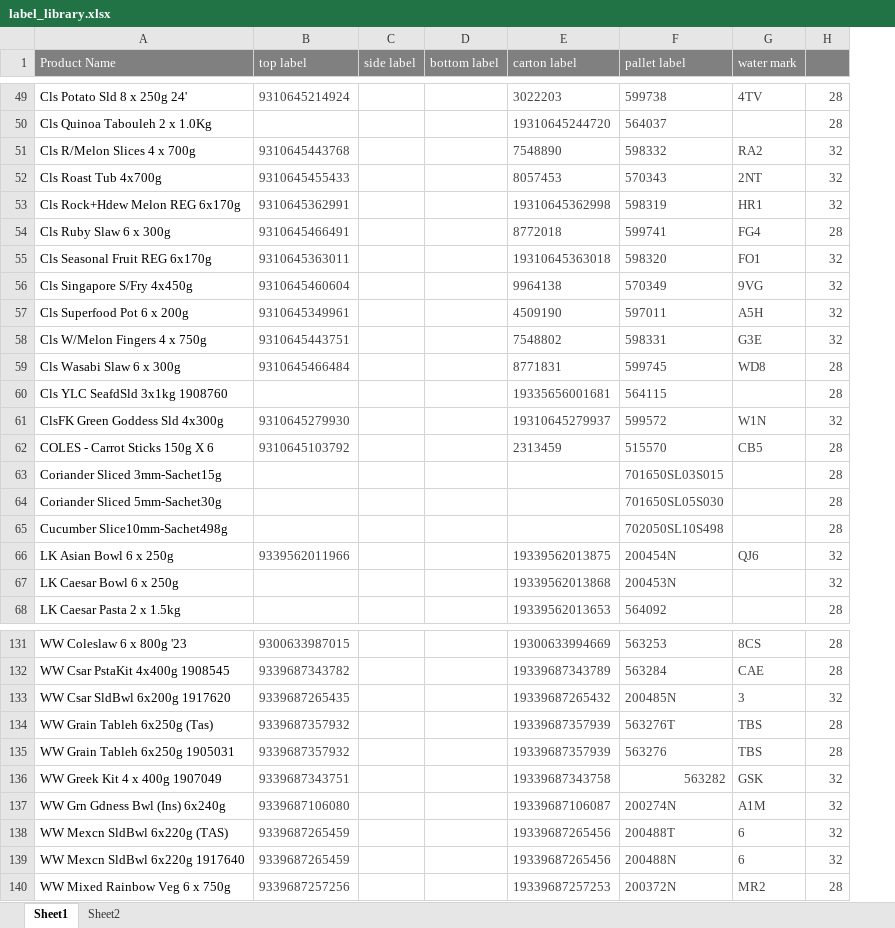
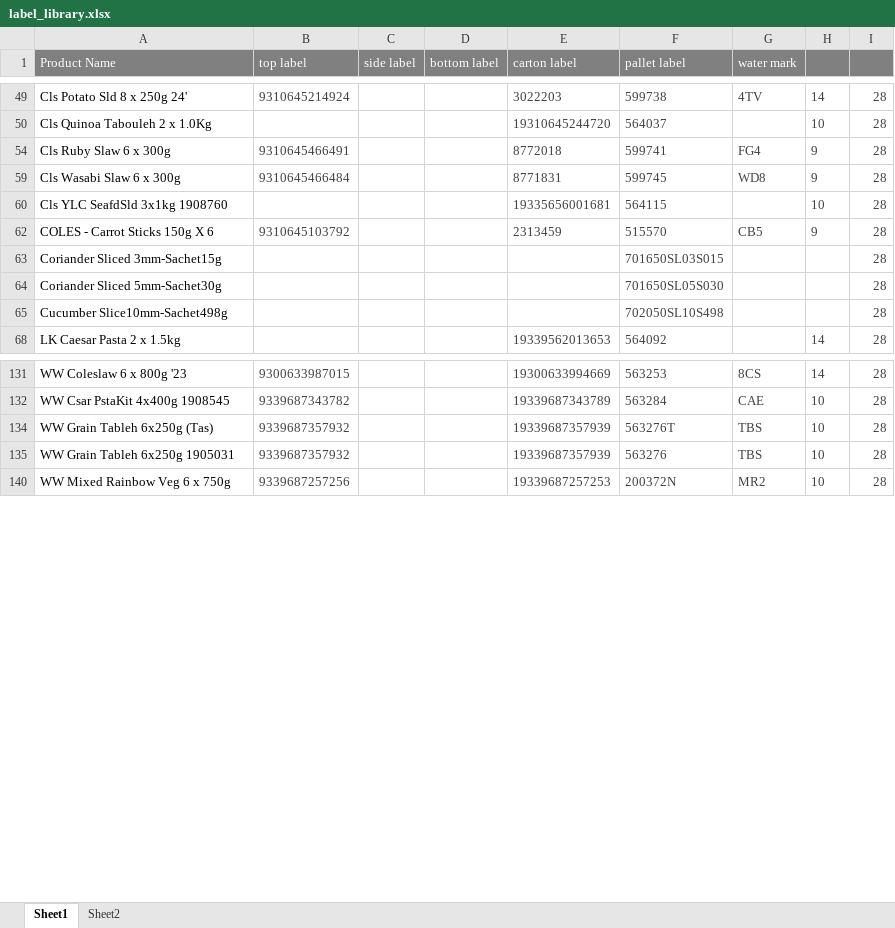
Before and after one commit to arkuka/PMF_Label_Check, an Excel workbook: label_library.xlsx, sheet Sheet1, drawn as a sheet; only a part is shown, gaps mark what is left out; values as stored, in another font and other column widths than the file's, no borders; conditional formats not drawn; removed rows and columns are numbered as before the commit, all else as after; the diff covers the shown part only; the diff names each change by its address in the sheet, - before the commit and + after, or states it on an @@ line.

```diff
--- a/label_library.xlsx (sheet Sheet1)
+++ b/label_library.xlsx (sheet Sheet1)
+column H, rows 49-68: 14 | 10 | 9 | 9 | 10 | 9 |  |  |  | 14; rows 131-140: 14 | 10 | 10 | 10 | 10
@@ row 51 hidden: Cls R/Melon Slices 4 x 700g | 9310645443768 |  |  | 7548890 | 598332 | RA2 | 32 @@
@@ row 52 hidden: Cls Roast Tub 4x700g | 9310645455433 |  |  | 8057453 | 570343 | 2NT | 32 @@
@@ row 53 hidden: Cls Rock+Hdew Melon REG 6x170g | 9310645362991 |  |  | 19310645362998 | 598319 | HR1 | 32 @@
@@ row 55 hidden: Cls Seasonal Fruit REG 6x170g | 9310645363011 |  |  | 19310645363018 | 598320 | FO1 | 32 @@
@@ row 56 hidden: Cls Singapore S/Fry 4x450g | 9310645460604 |  |  | 9964138 | 570349 | 9VG | 32 @@
@@ row 57 hidden: Cls Superfood Pot 6 x 200g | 9310645349961 |  |  | 4509190 | 597011 | A5H | 32 @@
@@ row 58 hidden: Cls W/Melon Fingers 4 x 750g | 9310645443751 |  |  | 7548802 | 598331 | G3E | 32 @@
@@ row 61 hidden: ClsFK Green Goddess Sld 4x300g | 9310645279930 |  |  | 19310645279937 | 599572 | W1N | 32 @@
@@ row 66 hidden: LK Asian Bowl 6 x 250g | 9339562011966 |  |  | 19339562013875 | 200454N | QJ6 | 32 @@
@@ row 67 hidden: LK Caesar Bowl 6 x 250g |  |  |  | 19339562013868 | 200453N |  | 32 @@
@@ row 133 hidden: WW Csar SldBwl 6x200g 1917620 | 9339687265435 |  |  | 19339687265432 | 200485N | 3 | 32 @@
@@ row 136 hidden: WW Greek Kit 4 x 400g 1907049 | 9339687343751 |  |  | 19339687343758 | 563282 | GSK | 32 @@
@@ row 137 hidden: WW Grn Gdness Bwl (Ins) 6x240g | 9339687106080 |  |  | 19339687106087 | 200274N | A1M | 32 @@
@@ row 138 hidden: WW Mexcn SldBwl 6x220g (TAS) | 9339687265459 |  |  | 19339687265456 | 200488T | 6 | 32 @@
@@ row 139 hidden: WW Mexcn SldBwl 6x220g 1917640 | 9339687265459 |  |  | 19339687265456 | 200488N | 6 | 32 @@
```
Also changed, not shown: 39 hidden or unhidden rows elsewhere in this sheet.
